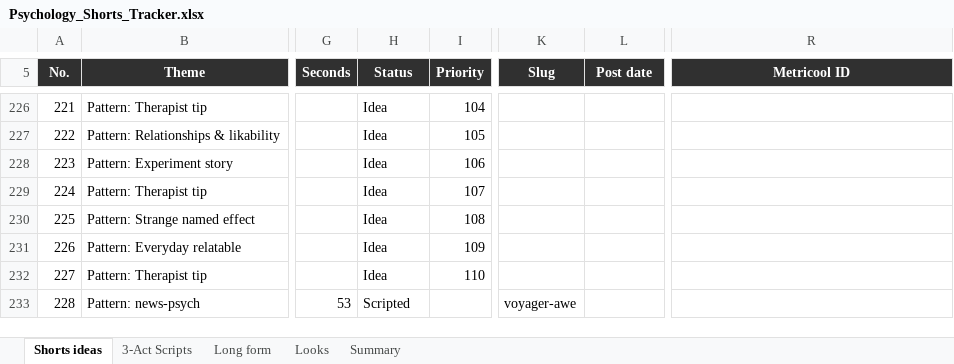
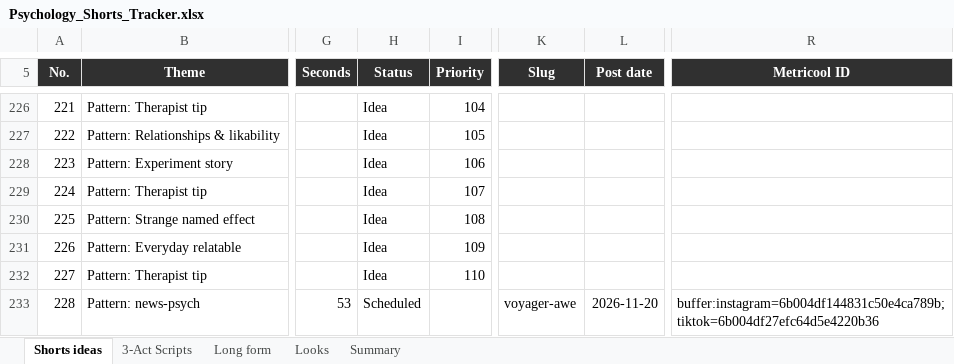
Before and after one commit to SamShark777/motion-as-code, an Excel workbook: shorts/Psychology_Shorts_Tracker.xlsx, sheet Shorts ideas, drawn as a sheet; only a part is shown, gaps mark what is left out; values as stored, in another font and other column widths than the file's, no borders; conditional formats and table styles not drawn; the diff names each change by its address in the sheet, - before the commit and + after, or states it on an @@ line.

Commit message:
ci: scheduled 2026-11-20

```diff
--- a/shorts/Psychology_Shorts_Tracker.xlsx (sheet Shorts ideas)
+++ b/shorts/Psychology_Shorts_Tracker.xlsx (sheet Shorts ideas)
-H233 (Status): Scripted
+H233 (Status): Scheduled
-L233 (Post date): (empty)
+L233 (Post date): 2026-11-20
-R233 (Metricool ID): (empty)
+R233 (Metricool ID): buffer:instagram=6b004df144831c50e4ca789b;tiktok=6b004df27efc64d5e4220b36
```
Also changed, not shown: 2 other files.
